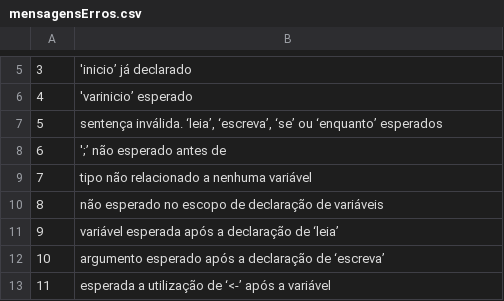
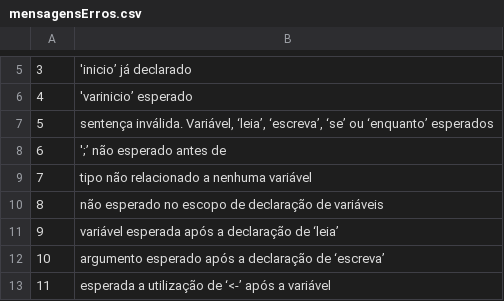
Before and after one commit to DJAcquila/CompilerMGOL, a CSV file: sintatico/mensagensErros.csv, drawn as a sheet; only a part is shown, gaps mark what is left out.

Commit message:
Corrigindo erros dos erros

```diff
--- a/sintatico/mensagensErros.csv
+++ b/sintatico/mensagensErros.csv
@@ -6,3 +6,3 @@
 4,'varinicio’ esperado
-5,"sentença inválida. ‘leia’, ‘escreva’, ‘se’ ou ‘enquanto’ esperados"
+5,"sentença inválida. Variável, ‘leia’, ‘escreva’, ‘se’ ou ‘enquanto’ esperados"
 6,';’ não esperado antes de
```
Also changed, not shown: 6 other files.
